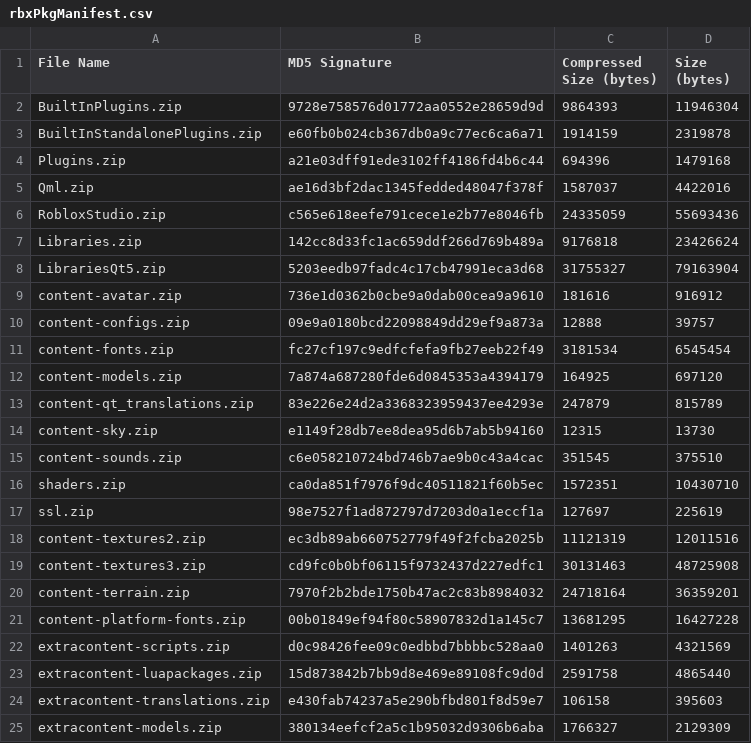
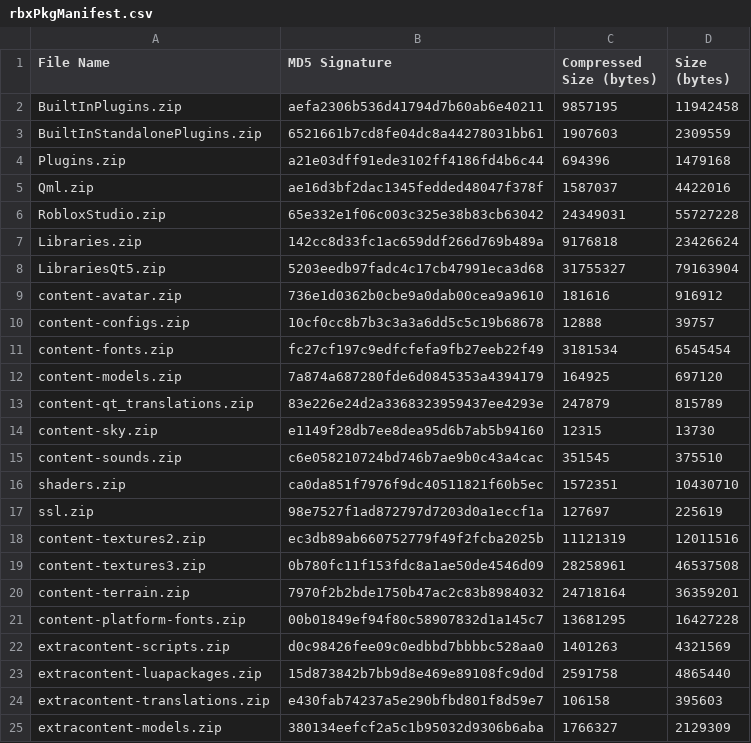
Before and after one commit to Kan18/Roblox-Client-Tracker, a CSV file: rbxPkgManifest.csv, drawn as a sheet; only a part is shown.

```diff
--- a/rbxPkgManifest.csv
+++ b/rbxPkgManifest.csv
@@ -1,7 +1,7 @@
 File Name,MD5 Signature,Compressed Size (bytes),Size (bytes)
-BuiltInPlugins.zip,9728e758576d01772aa0552e28659d9d,9864393,11946304
-BuiltInStandalonePlugins.zip,e60fb0b024cb367db0a9c77ec6ca6a71,1914159,2319878
+BuiltInPlugins.zip,aefa2306b536d41794d7b60ab6e40211,9857195,11942458
+BuiltInStandalonePlugins.zip,6521661b7cd8fe04dc8a44278031bb61,1907603,2309559
 Plugins.zip,a21e03dff91ede3102ff4186fd4b6c44,694396,1479168
 Qml.zip,ae16d3bf2dac1345fedded48047f378f,1587037,4422016
-RobloxStudio.zip,c565e618eefe791cece1e2b77e8046fb,24335059,55693436
+RobloxStudio.zip,65e332e1f06c003c325e38b83cb63042,24349031,55727228
 Libraries.zip,142cc8d33fc1ac659ddf266d769b489a,9176818,23426624
@@ -9,3 +9,3 @@ LibrariesQt5.zip,5203eedb97fadc4c17cb47991eca3d68,31755327,79163904
 content-avatar.zip,736e1d0362b0cbe9a0dab00cea9a9610,181616,916912
-content-configs.zip,09e9a0180bcd22098849dd29ef9a873a,12888,39757
+content-configs.zip,10cf0cc8b7b3c3a3a6dd5c5c19b68678,12888,39757
 content-fonts.zip,fc27cf197c9edfcfefa9fb27eeb22f49,3181534,6545454
@@ -18,3 +18,3 @@ ssl.zip,98e7527f1ad872797d7203d0a1eccf1a,127697,225619
 content-textures2.zip,ec3db89ab660752779f49f2fcba2025b,11121319,12011516
-content-textures3.zip,cd9fc0b0bf06115f9732437d227edfc1,30131463,48725908
+content-textures3.zip,0b780fc11f153fdc8a1ae50de4546d09,28258961,46537508
 content-terrain.zip,7970f2b2bde1750b47ac2c83b8984032,24718164,36359201
```
Also changed, not shown: rbxManifest.csv, 7 other files.
